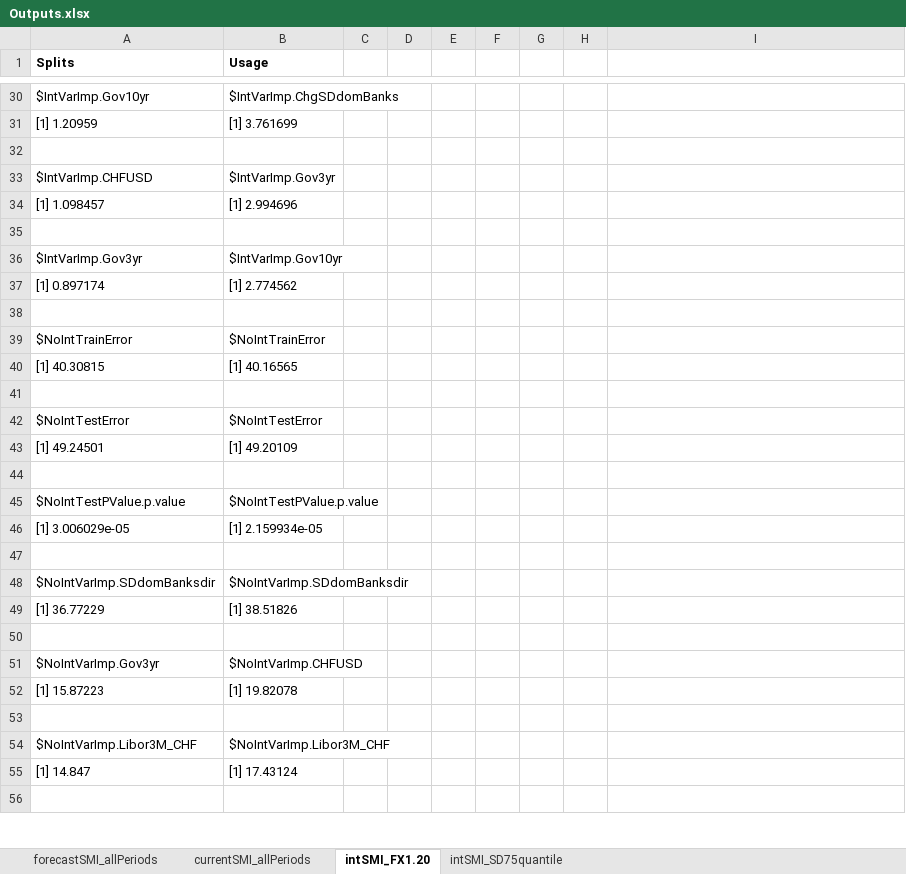
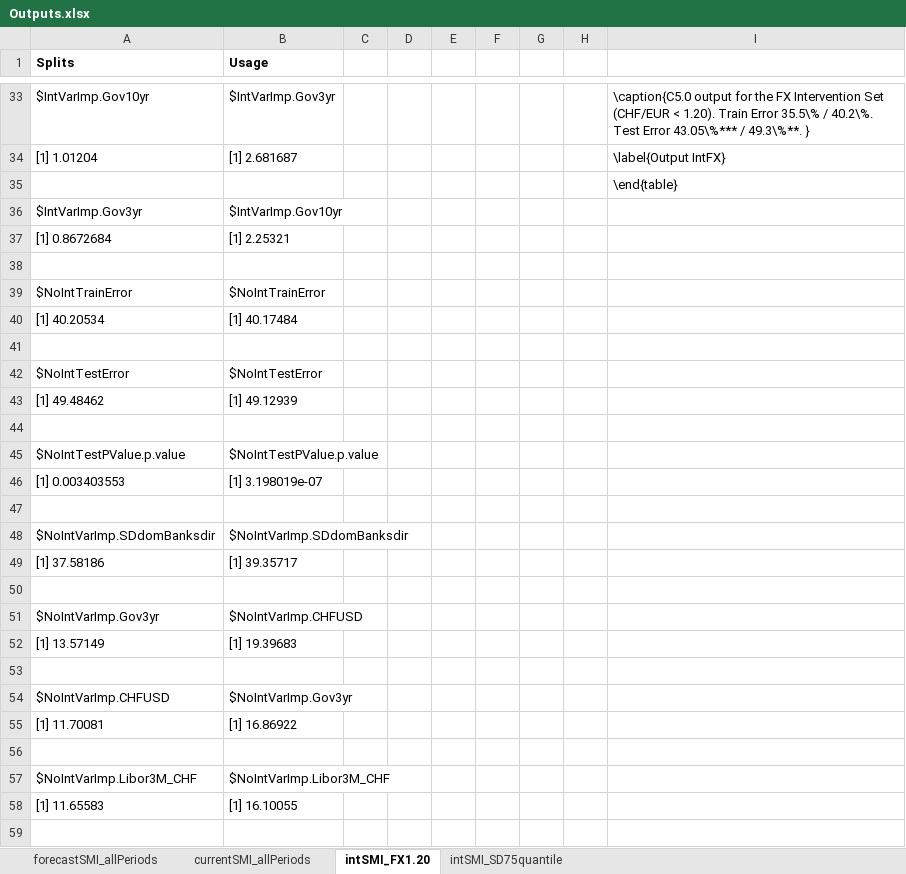
Before and after one commit to larsphilipp/ResSem19, an Excel workbook: Outputs.xlsx, sheet intSMI_FX1.20, drawn as a sheet; only a part is shown, gaps mark what is left out; values as stored, in another font and other column widths than the file's, no borders; removed rows and columns are numbered as before the commit, all else as after; the diff covers the shown part only; the diff names each change by its address in the sheet, - before the commit and + after, or states it on an @@ line.

Commit message:
first two output tables generated

```diff
--- a/Outputs.xlsx (sheet intSMI_FX1.20)
+++ b/Outputs.xlsx (sheet intSMI_FX1.20)
-B33 (Usage): $IntVarImp.ChgSDdomBanks
+B33 (Usage): $IntVarImp.Gov3yr
-I33: (empty)
+I33: \caption{C5.0 output for the FX Intervention Set (CHF/EUR < 1.20). Train Error 35.5\% / 40.2\%. Test Error 43.05\%*** / 49.3\%**. }
-row 31: [1] 1.20959 | [1] 3.761699
-row 34: (empty)
+row 34: [1] 1.01204 | [1] 2.681687 |  |  |  |  |  |  | \label{Output IntFX}
-row 33: $IntVarImp.CHFUSD | $IntVarImp.Gov3yr
-row 34: [1] 1.098457 | [1] 2.994696
-I35: (empty)
+I35: \end{table}
-row 37: [1] 0.897174 | [1] 2.774562
+row 37: [1] 0.8672684 | [1] 2.25321
-row 40: [1] 40.30815 | [1] 40.16565
+row 40: [1] 40.20534 | [1] 40.17484
-row 43: [1] 49.24501 | [1] 49.20109
+row 43: [1] 49.48462 | [1] 49.12939
-row 46: [1] 3.006029e-05 | [1] 2.159934e-05
+row 46: [1] 0.003403553 | [1] 3.198019e-07
-row 49: [1] 36.77229 | [1] 38.51826
+row 49: [1] 37.58186 | [1] 39.35717
+row 52: [1] 13.57149 | [1] 19.39683
-row 53: [1] 15.87223 | [1] 19.82078
+row 53: (empty)
+row 54: $NoIntVarImp.CHFUSD | $NoIntVarImp.Gov3yr
+row 55: [1] 11.70081 | [1] 16.86922
-row 55: [1] 14.847 | [1] 17.43124
+row 58: [1] 11.65583 | [1] 16.10055
```
Also changed, not shown: 23 added rows, 23 removed rows, 30 edited cells and cell formats elsewhere in this sheet, sheet intSMI_SD75quantile, 3 other files.
